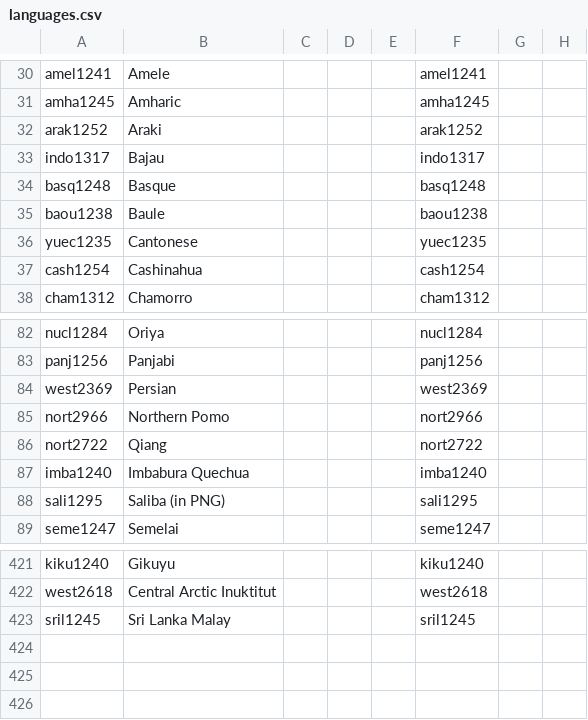
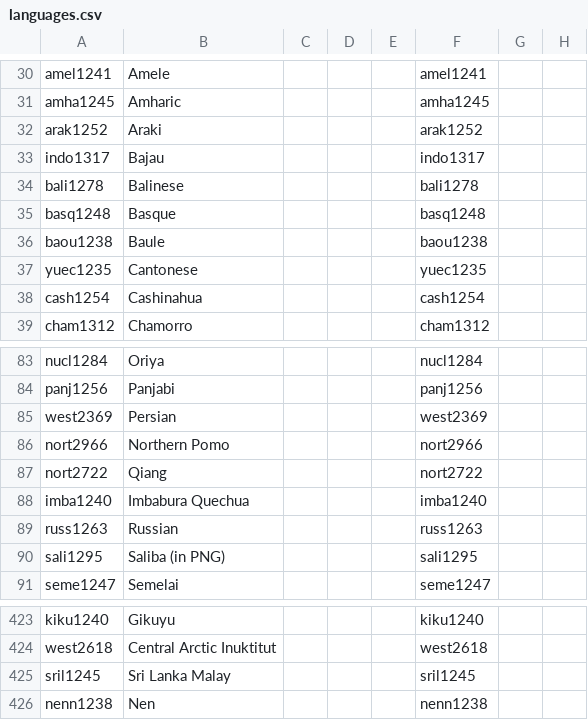
Before and after one commit to cldf-datasets/malchukovditransitives, a CSV file: cldf/languages.csv, drawn as a sheet; only a part is shown, gaps mark what is left out.

```diff
--- a/cldf/languages.csv
+++ b/cldf/languages.csv
@@ -33,2 +33,3 @@ arak1252,Araki,,,,arak1252,,
 indo1317,Bajau,,,,indo1317,,
+bali1278,Balinese,,,,bali1278,,
 basq1248,Basque,,,,basq1248,,
@@ -87,2 +88,3 @@ nort2722,Qiang,,,,nort2722,,
 imba1240,Imbabura Quechua,,,,imba1240,,
+russ1263,Russian,,,,russ1263,,
 sali1295,Saliba (in PNG),,,,sali1295,,
@@ -423 +425,2 @@ west2618,Central Arctic Inuktitut,,,,west2618,,
 sril1245,Sri Lanka Malay,,,,sril1245,,
+nenn1238,Nen,,,,nenn1238,,
```
Also changed, not shown: cldf/codes.csv, cldf/constructions.csv, 6 other files.
